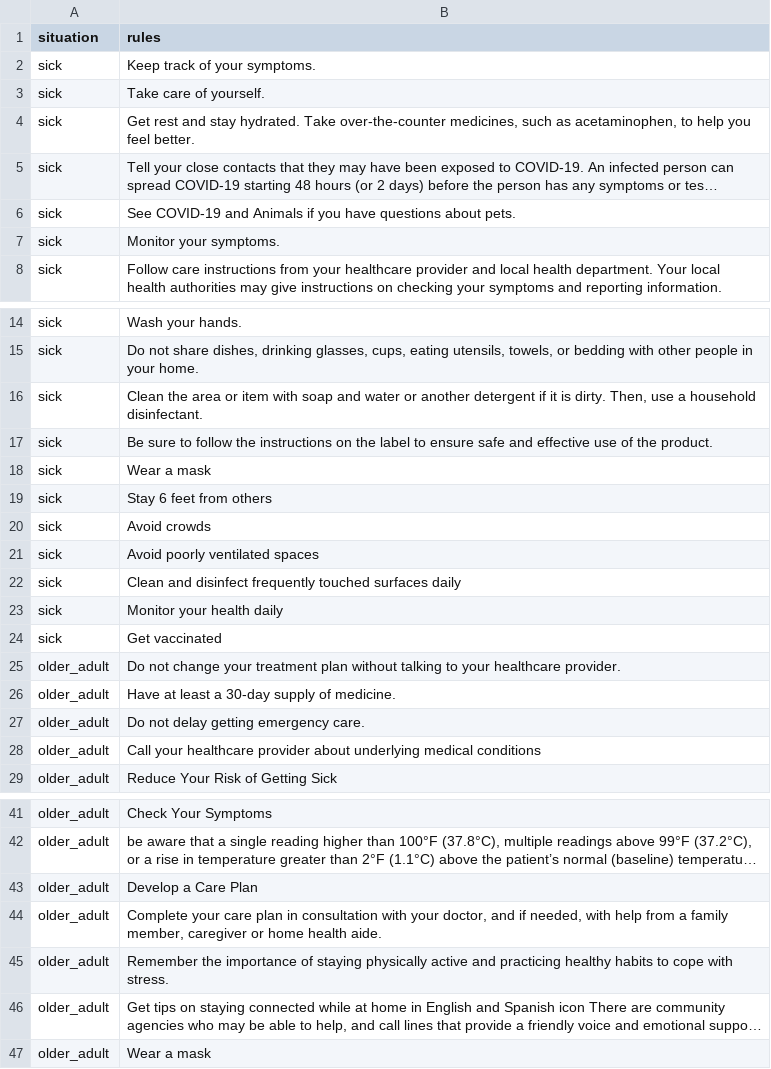
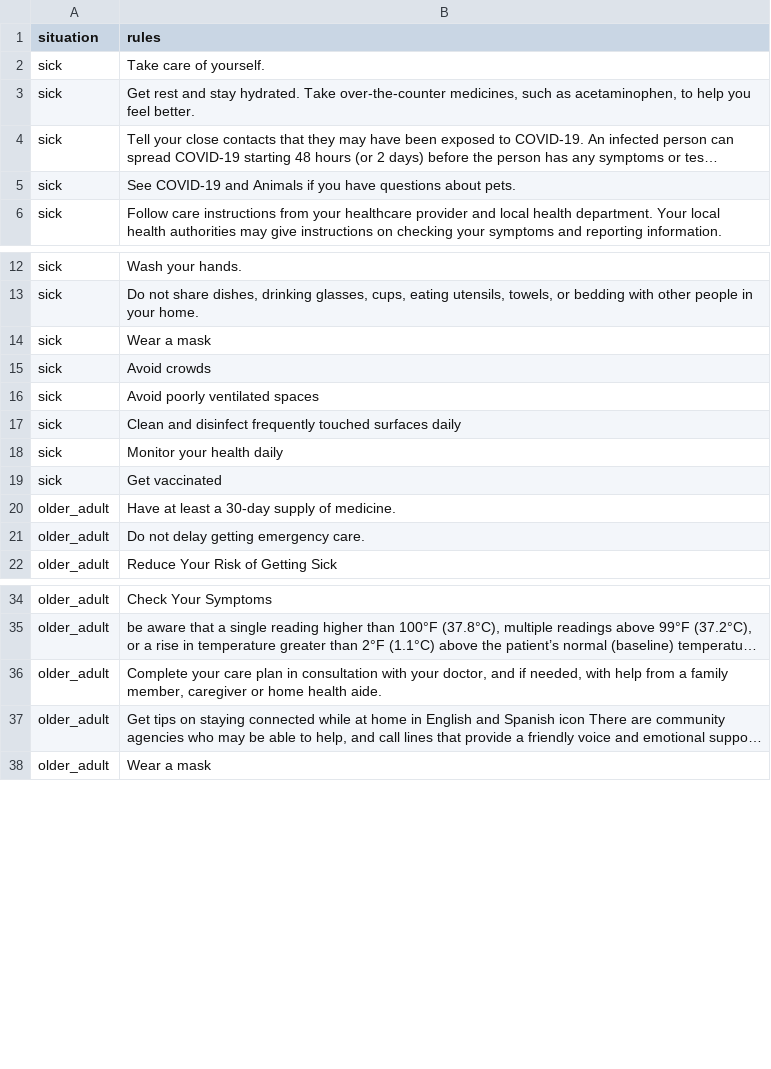
Before and after one commit to calexdiaz143/Not-The-Corona-Virus-team-repo-clone, a CSV file: Challenge2/submission/Challenge2_submission.csv, drawn as a sheet; only a part is shown, gaps mark what is left out; long unchanged cells end in …; the diff covers the shown part only; the diff names each change by its address in the sheet, - before the commit and + after, or states it on an @@ line.

```diff
--- a/Challenge2/submission/Challenge2_submission.csv
+++ b/Challenge2/submission/Challenge2_submission.csv
-row 2: sick | Keep track of your symptoms.
-row 7: sick | Monitor your symptoms.
-row 16: sick | Clean the area or item with soap and water or another detergent if it is dirty. Then, use a household disinfectant.
-row 17: sick | Be sure to follow the instructions on the label to ensure safe and effective use of the product.
-row 19: sick | Stay 6 feet from others
-row 25: older_adult | Do not change your treatment plan without talking to your healthcare provider.
-row 28: older_adult | Call your healthcare provider about underlying medical conditions
-row 43: older_adult | Develop a Care Plan
-row 45: older_adult | Remember the importance of staying physically active and practicing healthy habits to cope with stress.
```
Also changed, not shown: 37 removed rows elsewhere in this file, 2 other files.
